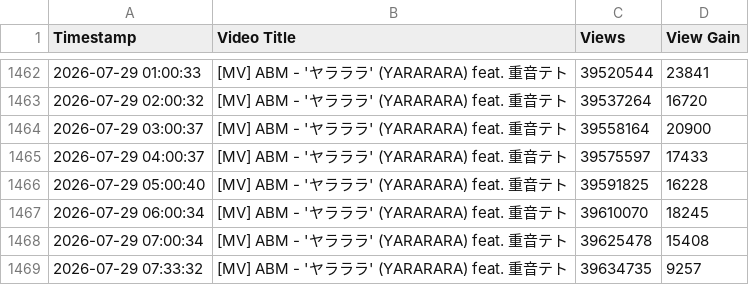
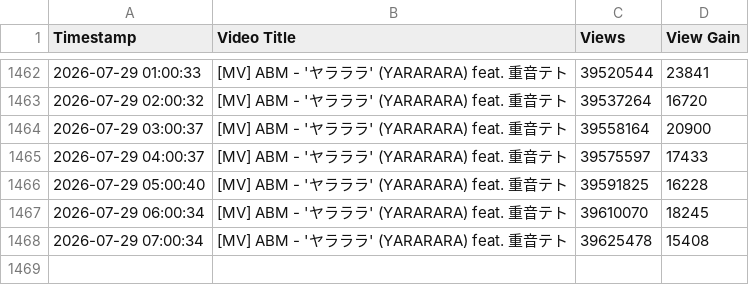
Before and after one commit to kienha5/track-view, a CSV file: [MV] ABM - 'ヤラララ' (YARARARA) feat. 重音テト/youtube_views_T24rF_x0TmQ.csv, drawn as a sheet; only a part is shown, gaps mark what is left out.

Commit message:
delete redundant

```diff
--- a/[MV] ABM - 'ヤラララ' (YARARARA) feat. 重音テト/youtube_views_T24rF_x0TmQ.csv
+++ b/[MV] ABM - 'ヤラララ' (YARARARA) feat. 重音テト/youtube_views_T24rF_x0TmQ.csv
@@ -1468,2 +1468 @@ Timestamp,Video Title,Views,View Gain
 2026-07-29 07:00:34,[MV] ABM - 'ヤラララ' (YARARARA) feat. 重音テト,39625478,15408
-2026-07-29 07:33:32,[MV] ABM - 'ヤラララ' (YARARARA) feat. 重音テト,39634735,9257
```
